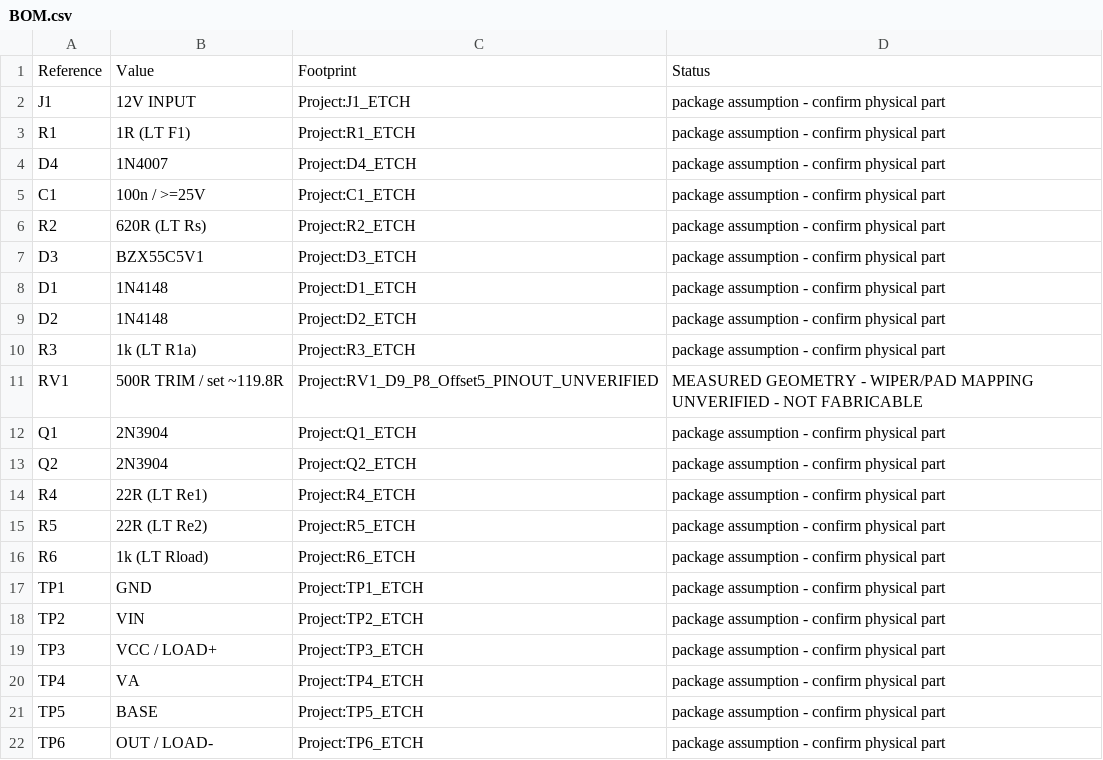
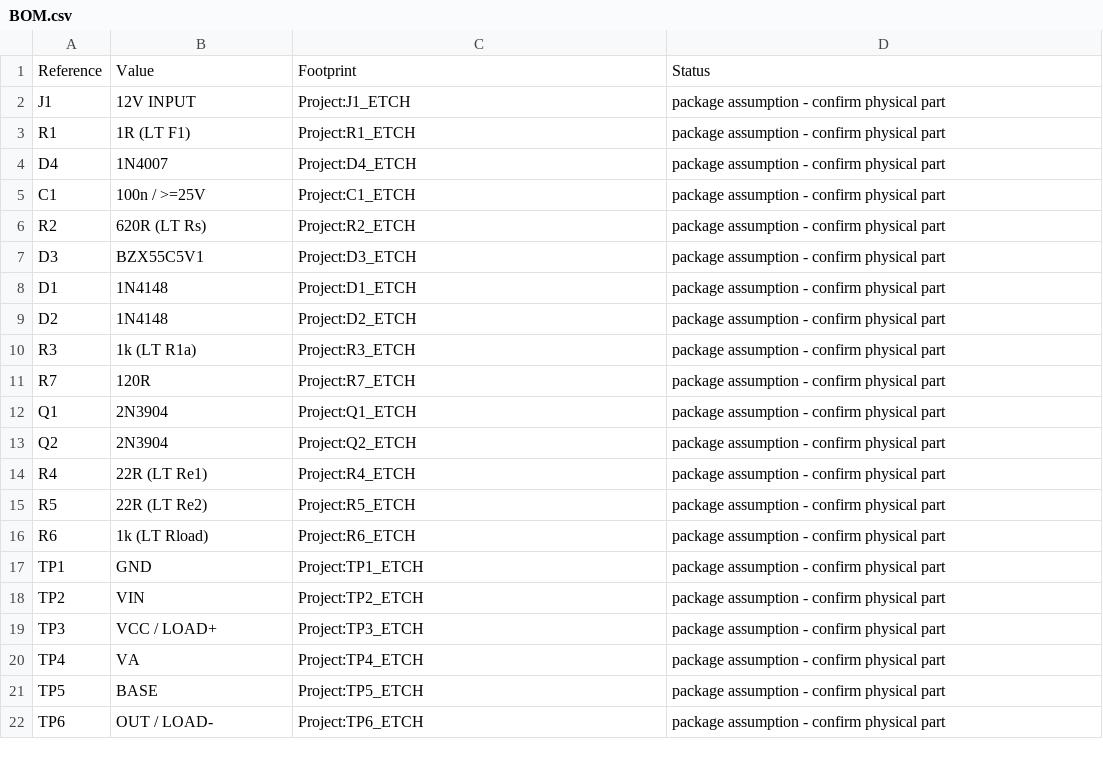
Before and after one commit to Polymorphic548/EDC_project, a CSV file: PCB layout/BOM.csv, drawn as a sheet.

```diff
--- a/PCB layout/BOM.csv
+++ b/PCB layout/BOM.csv
@@ -10,3 +10,3 @@ D2,1N4148,Project:D2_ETCH,package assumption - confirm physical part
 R3,1k (LT R1a),Project:R3_ETCH,package assumption - confirm physical part
-RV1,500R TRIM / set ~119.8R,Project:RV1_D9_P8_Offset5_PINOUT_UNVERIFIED,MEASURED GEOMETRY - WIPER/PAD MAPPING UNVERIFIED - NOT FABRICABLE
+R7,120R,Project:R7_ETCH,package assumption - confirm physical part
 Q1,2N3904,Project:Q1_ETCH,package assumption - confirm physical part
```
Also changed, not shown: 48 other files.
